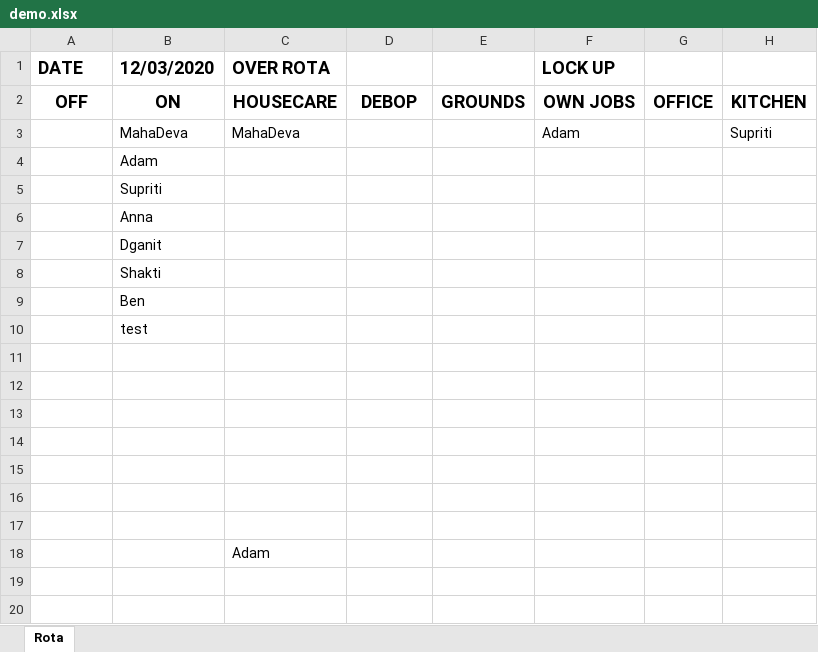
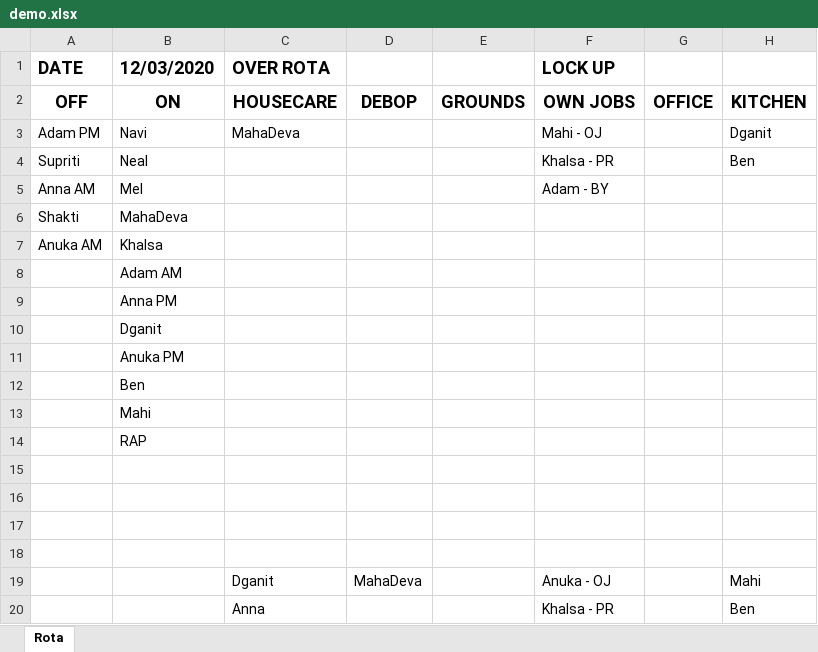
Before and after one commit to Mungert69/DayOffService, an Excel workbook: DaysOff/demo.xlsx, sheet Rota, drawn as a sheet; values as stored, in another font and other column widths than the file's, no borders; removed rows and columns are numbered as before the commit, all else as after; the diff names each change by its address in the sheet, - before the commit and + after, or states it on an @@ line.

Commit message:
added ownjobs worktype to excel export

```diff
--- a/DaysOff/demo.xlsx (sheet Rota)
+++ b/DaysOff/demo.xlsx (sheet Rota)
-row 3:  | MahaDeva | MahaDeva |  |  | Adam |  | Supriti
-row 4:  | Adam
+row 3: Adam PM | Navi | MahaDeva |  |  | Mahi - OJ |  | Dganit
+row 4: Supriti | Neal |  |  |  | Khalsa - PR |  | Ben
+row 5: Anna AM | Mel |  |  |  | Adam - BY
+row 6: Shakti | MahaDeva
+row 7: Anuka AM | Khalsa
-B8 (12/03/2020): Supriti
+B8 (12/03/2020): Adam AM
-B9 (12/03/2020): Anna
+B9 (12/03/2020): Anna PM
-B11 (12/03/2020): Shakti
+B11 (12/03/2020): Anuka PM
-B13 (12/03/2020): test
+B13 (12/03/2020): Mahi
+row 14:  | RAP
-row 19: (empty)
+row 19:  |  | Dganit | MahaDeva |  | Anuka - OJ |  | Mahi
-row 20: (empty)
+row 20:  |  | Anna |  |  | Khalsa - PR |  | Ben
-row 17: (empty)
-row 18:  |  | Adam
```
Also changed, not shown: 1 other file.
